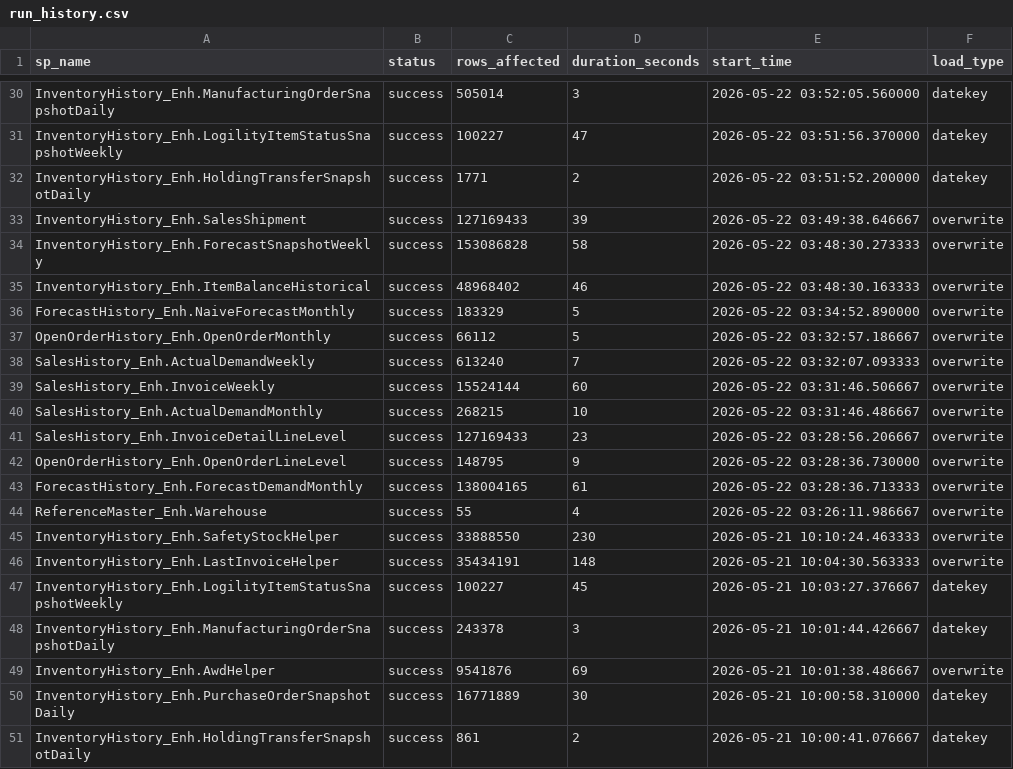
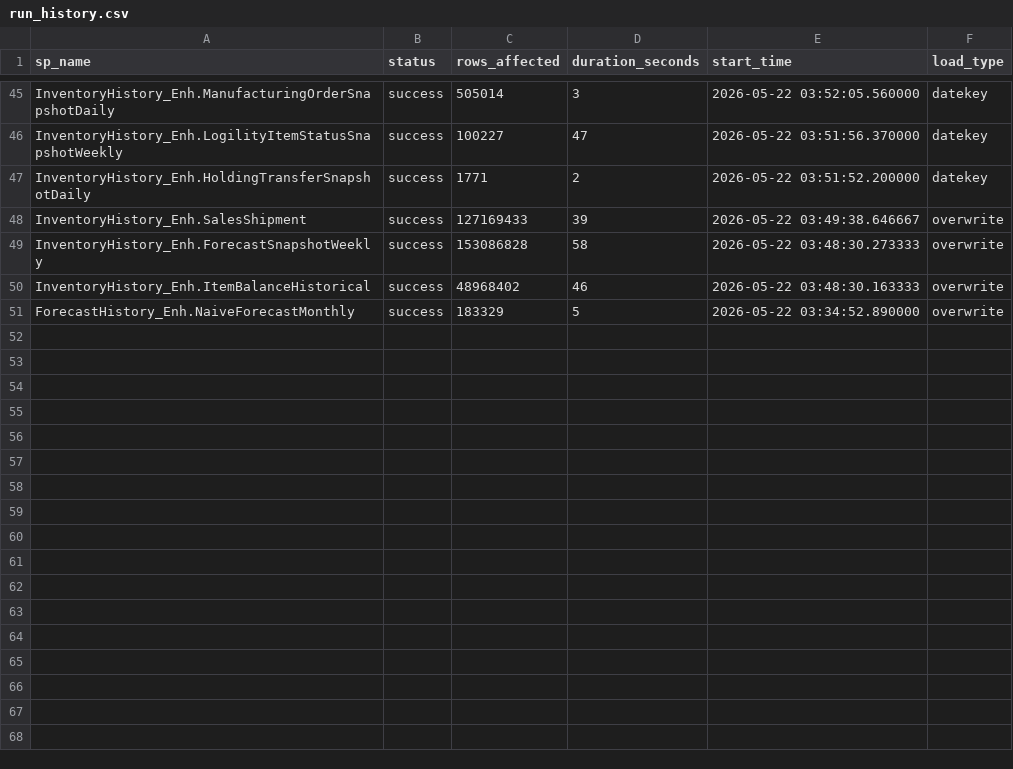
Before and after one commit to ankinguyen-engineer-2002/Fabric-v9-Warehouse-Medallion, a CSV file: lineage_explorer/data/run_history.csv, drawn as a sheet; only a part is shown, gaps mark what is left out; removed rows and columns are numbered as before the commit, all else as after; the diff covers the shown part only; the diff names each change by its address in the sheet, - before the commit and + after, or states it on an @@ line.

```diff
--- a/lineage_explorer/data/run_history.csv
+++ b/lineage_explorer/data/run_history.csv
-row 37: OpenOrderHistory_Enh.OpenOrderMonthly | success | 66112 | 5 | 2026-05-22 03:32:57.186667 | overwrite
-row 38: SalesHistory_Enh.ActualDemandWeekly | success | 613240 | 7 | 2026-05-22 03:32:07.093333 | overwrite
-row 39: SalesHistory_Enh.InvoiceWeekly | success | 15524144 | 60 | 2026-05-22 03:31:46.506667 | overwrite
-row 40: SalesHistory_Enh.ActualDemandMonthly | success | 268215 | 10 | 2026-05-22 03:31:46.486667 | overwrite
-row 41: SalesHistory_Enh.InvoiceDetailLineLevel | success | 127169433 | 23 | 2026-05-22 03:28:56.206667 | overwrite
-row 42: OpenOrderHistory_Enh.OpenOrderLineLevel | success | 148795 | 9 | 2026-05-22 03:28:36.730000 | overwrite
-row 43: ForecastHistory_Enh.ForecastDemandMonthly | success | 138004165 | 61 | 2026-05-22 03:28:36.713333 | overwrite
-row 44: ReferenceMaster_Enh.Warehouse | success | 55 | 4 | 2026-05-22 03:26:11.986667 | overwrite
-row 45: InventoryHistory_Enh.SafetyStockHelper | success | 33888550 | 230 | 2026-05-21 10:10:24.463333 | overwrite
-row 46: InventoryHistory_Enh.LastInvoiceHelper | success | 35434191 | 148 | 2026-05-21 10:04:30.563333 | overwrite
-row 47: InventoryHistory_Enh.LogilityItemStatusSnapshotWeekly | success | 100227 | 45 | 2026-05-21 10:03:27.376667 | datekey
-row 48: InventoryHistory_Enh.ManufacturingOrderSnapshotDaily | success | 243378 | 3 | 2026-05-21 10:01:44.426667 | datekey
-row 49: InventoryHistory_Enh.AwdHelper | success | 9541876 | 69 | 2026-05-21 10:01:38.486667 | overwrite
-row 50: InventoryHistory_Enh.PurchaseOrderSnapshotDaily | success | 16771889 | 30 | 2026-05-21 10:00:58.310000 | datekey
-row 51: InventoryHistory_Enh.HoldingTransferSnapshotDaily | success | 861 | 2 | 2026-05-21 10:00:41.076667 | datekey
```
Also changed, not shown: 15 added rows elsewhere in this file, lineage_explorer/data/registry.csv.
